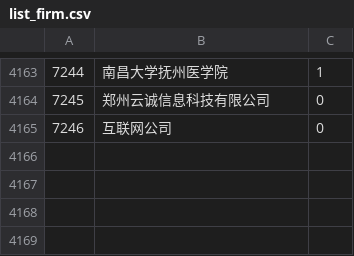
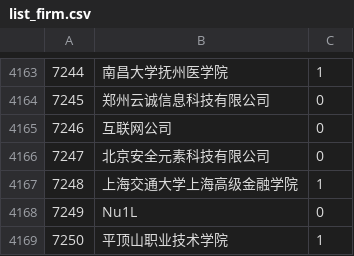
Before and after one commit to ptgeft/edu-src, a CSV file: list_firm/list_firm.csv, drawn as a sheet; only a part is shown, gaps mark what is left out; the diff names each change by its address in the sheet, - before the commit and + after, or states it on an @@ line.

Commit message:
Update list_firm.csv

```diff
--- a/list_firm/list_firm.csv
+++ b/list_firm/list_firm.csv
+row 4166: 7247 | 北京安全元素科技有限公司 | 0
+row 4167: 7248 | 上海交通大学上海高级金融学院 | 1
+row 4168: 7249 | Nu1L | 0
+row 4169: 7250 | 平顶山职业技术学院 | 1
```
